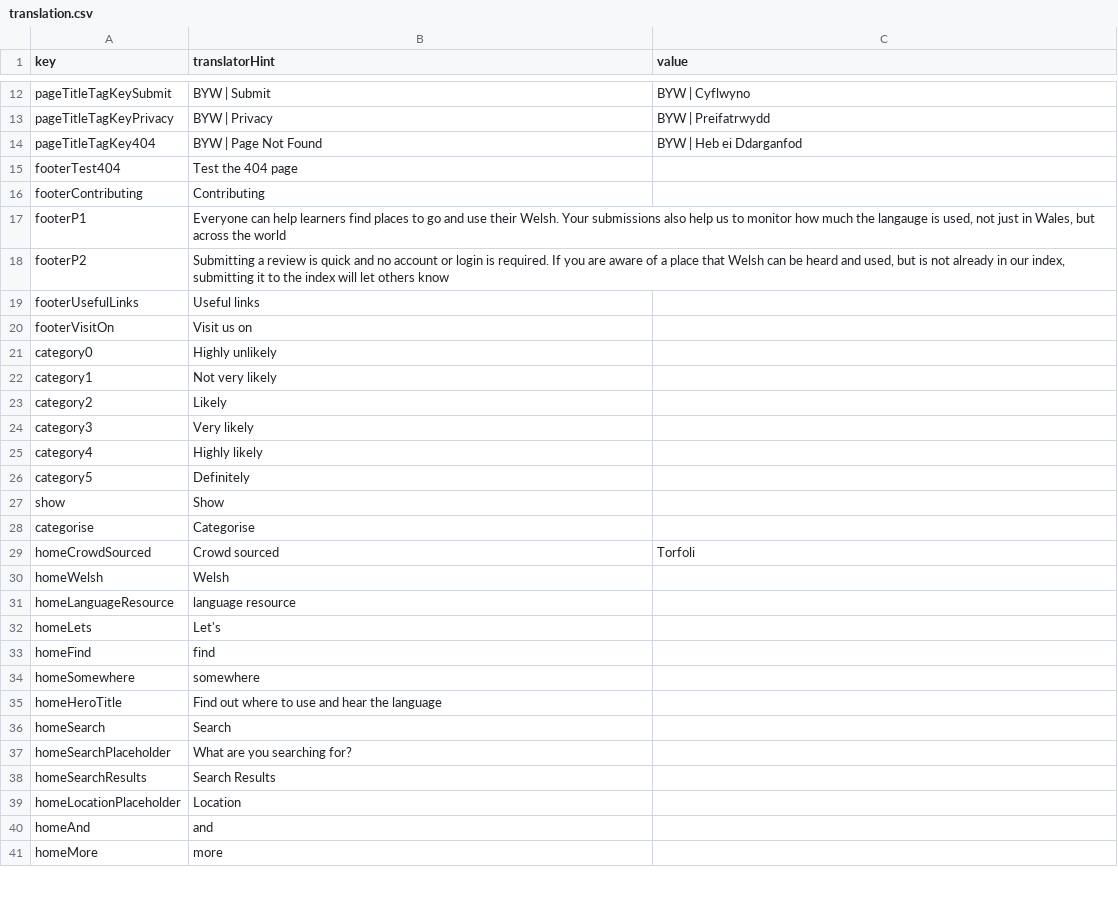
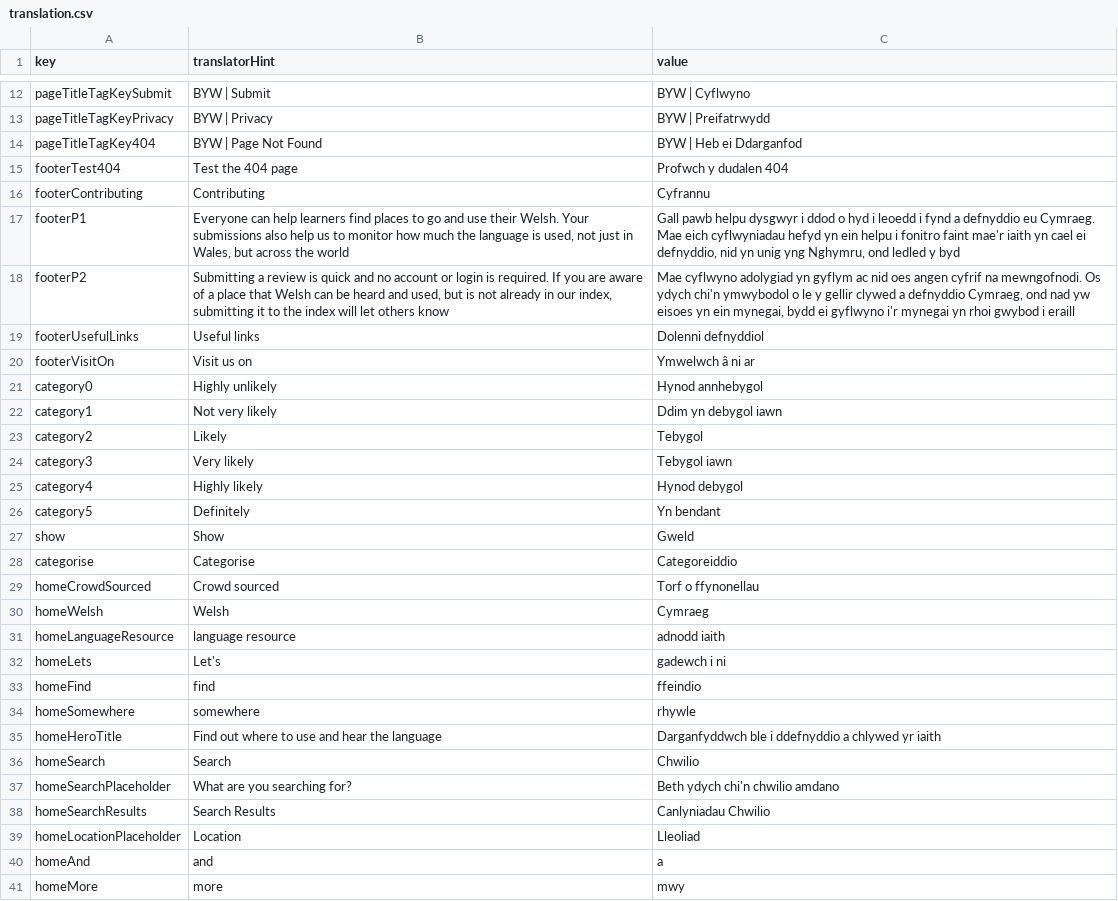
Before and after one commit to rase-rocks/byw, a CSV file: text/languages/cymraeg/translation.csv, drawn as a sheet; only a part is shown, gaps mark what is left out; the diff covers the shown part only.

```diff
--- a/text/languages/cymraeg/translation.csv
+++ b/text/languages/cymraeg/translation.csv
@@ -14,28 +14,28 @@ pageTitleTagKeyPrivacy, "BYW | Privacy", BYW | Preifatrwydd
 pageTitleTagKey404, "BYW | Page Not Found", BYW | Heb ei Ddarganfod
-footerTest404, "Test the 404 page",
-footerContributing, "Contributing",
-footerP1, "Everyone can help learners find places to go and use their Welsh. Your submissions also help us to monitor how much the langauge is used, not just in Wales, but across the world",
-footerP2, "Submitting a review is quick and no account or login is required. If you are aware of a place that Welsh can be heard and used, but is not already in our index, submitting it to the index will let others know",
-footerUsefulLinks, "Useful links",
-footerVisitOn, "Visit us on",
-category0, "Highly unlikely",
-category1, "Not very likely",
-category2, "Likely",
-category3, "Very likely",
-category4, "Highly likely",
-category5, "Definitely",
-show, "Show",
-categorise, "Categorise",
-homeCrowdSourced, "Crowd sourced", Torfoli
-homeWelsh, "Welsh",
-homeLanguageResource, "language resource",
-homeLets, "Let's",
-homeFind, "find",
-homeSomewhere, "somewhere",
-homeHeroTitle, "Find out where to use and hear the language",
-homeSearch, "Search",
-homeSearchPlaceholder, "What are you searching for?",
-homeSearchResults, "Search Results",
-homeLocationPlaceholder, "Location",
-homeAnd, "and",
-homeMore, "more",
+footerTest404, "Test the 404 page", Profwch y dudalen 404
+footerContributing, "Contributing", Cyfrannu
+footerP1, "Everyone can help learners find places to go and use their Welsh. Your submissions also help us to monitor how much the language is used, not just in Wales, but across the world", "Gall pawb helpu dysgwyr i ddod o hyd i leoedd i fynd a defnyddio eu Cymraeg. Mae eich cyflwyniadau hefyd yn ein helpu i fonitro faint mae'r iaith yn cael ei defnyddio, nid yn unig yng Nghymru, ond ledled y byd"
+footerP2, "Submitting a review is quick and no account or login is required. If you are aware of a place that Welsh can be heard and used, but is not already in our index, submitting it to the index will let others know", "Mae cyflwyno adolygiad yn gyflym ac nid oes angen cyfrif na mewngofnodi. Os ydych chi'n ymwybodol o le y gellir clywed a defnyddio Cymraeg, ond nad yw eisoes yn ein mynegai, bydd ei gyflwyno i'r mynegai yn rhoi gwybod i eraill"
+footerUsefulLinks, "Useful links", Dolenni defnyddiol
+footerVisitOn, "Visit us on", Ymwelwch â ni ar
+category0, "Highly unlikely", Hynod annhebygol
+category1, "Not very likely", Ddim yn debygol iawn
+category2, "Likely", Tebygol
+category3, "Very likely", Tebygol iawn
+category4, "Highly likely", Hynod debygol
+category5, "Definitely", Yn bendant
+show, "Show", Gweld
+categorise, "Categorise", Categoreiddio
+homeCrowdSourced, "Crowd sourced", Torf o ffynonellau
+homeWelsh, "Welsh", Cymraeg
+homeLanguageResource, "language resource", adnodd iaith
+homeLets, "Let's", gadewch i ni
+homeFind, "find", ffeindio
+homeSomewhere, "somewhere", rhywle
+homeHeroTitle, "Find out where to use and hear the language", Darganfyddwch ble i ddefnyddio a chlywed yr iaith
+homeSearch, "Search", Chwilio
+homeSearchPlaceholder, "What are you searching for?", Beth ydych chi'n chwilio amdano
+homeSearchResults, "Search Results", Canlyniadau Chwilio
+homeLocationPlaceholder, "Location", Lleoliad
+homeAnd, "and", a
+homeMore, "more", mwy
```
Also changed, not shown: 3 added rows and 74 edited cells elsewhere in this file, text/languages/english/translation.csv, text/translation-template.csv, 11 other files.
